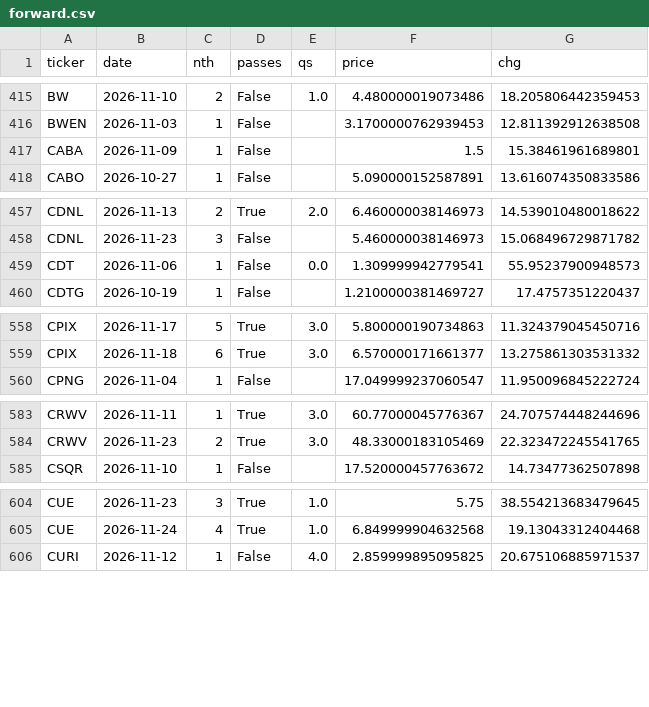
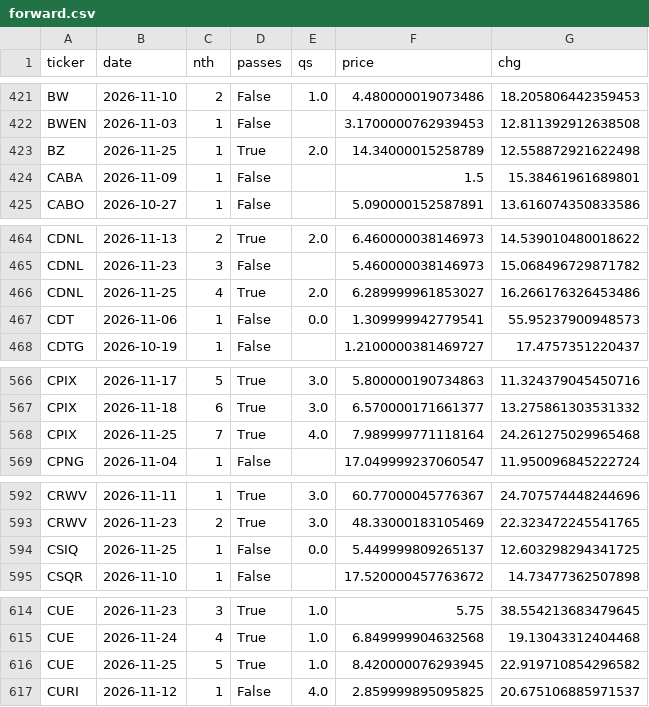
Before and after one commit to hsalehi10087/stock-scanner, a CSV file: data/gainers_forward/forward.csv, drawn as a sheet; only a part is shown, gaps mark what is left out; the diff covers the shown part only.

```diff
--- a/data/gainers_forward/forward.csv
+++ b/data/gainers_forward/forward.csv
@@ -416,2 +422,3 @@ BW,2026-11-10,2,False,1.0,4.480000019073486,18.205806442359453
 BWEN,2026-11-03,1,False,,3.1700000762939453,12.811392912638508
+BZ,2026-11-25,1,True,2.0,14.34000015258789,12.558872921622498
 CABA,2026-11-09,1,False,,1.5,15.38461961689801
@@ -458,2 +465,3 @@ CDNL,2026-11-13,2,True,2.0,6.460000038146973,14.539010480018622
 CDNL,2026-11-23,3,False,,5.460000038146973,15.068496729871782
+CDNL,2026-11-25,4,True,2.0,6.289999961853027,16.266176326453486
 CDT,2026-11-06,1,False,0.0,1.309999942779541,55.95237900948573
@@ -559,2 +567,3 @@ CPIX,2026-11-17,5,True,3.0,5.800000190734863,11.324379045450716
 CPIX,2026-11-18,6,True,3.0,6.570000171661377,13.275861303531332
+CPIX,2026-11-25,7,True,4.0,7.989999771118164,24.261275029965468
 CPNG,2026-11-04,1,False,,17.049999237060547,11.950096845222724
@@ -584,2 +593,3 @@ CRWV,2026-11-11,1,True,3.0,60.77000045776367,24.707574448244696
 CRWV,2026-11-23,2,True,3.0,48.33000183105469,22.323472245541765
+CSIQ,2026-11-25,1,False,0.0,5.449999809265137,12.603298294341725
 CSQR,2026-11-10,1,False,,17.520000457763672,14.73477362507898
@@ -605,2 +615,3 @@ CUE,2026-11-23,3,True,1.0,5.75,38.554213683479645
 CUE,2026-11-24,4,True,1.0,6.849999904632568,19.13043312404468
+CUE,2026-11-25,5,True,1.0,8.420000076293945,22.919710854296582
 CURI,2026-11-12,1,False,4.0,2.859999895095825,20.675106885971537
```
Also changed, not shown: 15 added rows elsewhere in this file, 4 other files.
